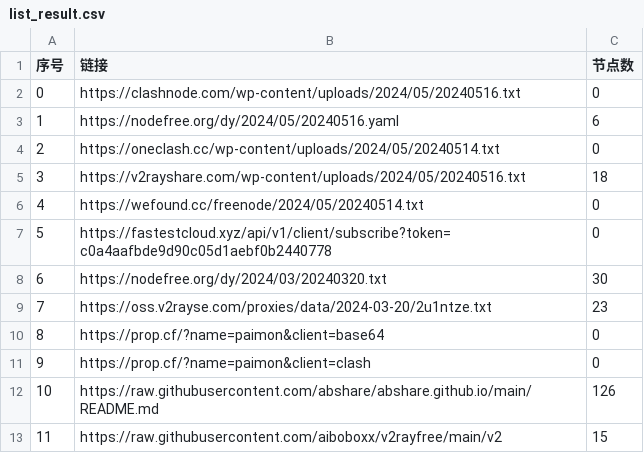
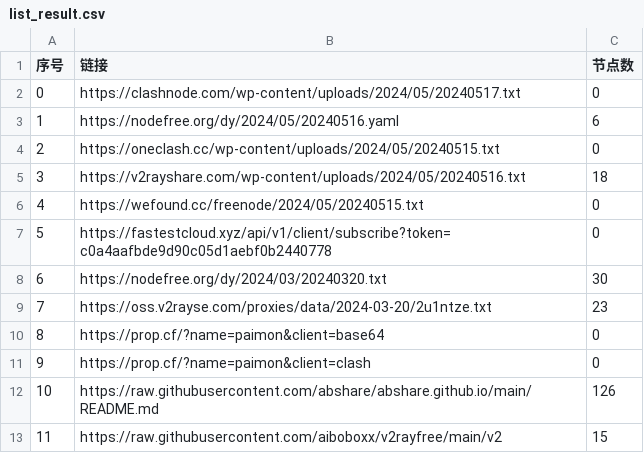
Before and after one commit to zyj68/AutoMergePublicNodes, a CSV file: list_result.csv, drawn as a sheet; only a part is shown.

```diff
--- a/list_result.csv
+++ b/list_result.csv
@@ -1,7 +1,7 @@
 序号,链接,节点数
-0,https://clashnode.com/wp-content/uploads/2024/05/20240516.txt,0
+0,https://clashnode.com/wp-content/uploads/2024/05/20240517.txt,0
 1,https://nodefree.org/dy/2024/05/20240516.yaml,6
-2,https://oneclash.cc/wp-content/uploads/2024/05/20240514.txt,0
+2,https://oneclash.cc/wp-content/uploads/2024/05/20240515.txt,0
 3,https://v2rayshare.com/wp-content/uploads/2024/05/20240516.txt,18
-4,https://wefound.cc/freenode/2024/05/20240514.txt,0
+4,https://wefound.cc/freenode/2024/05/20240515.txt,0
 5,https://fastestcloud.xyz/api/v1/client/subscribe?token=c0a4aafbde9d90c05d1aebf0b2440778,0
```
Also changed, not shown: 7 other files.
